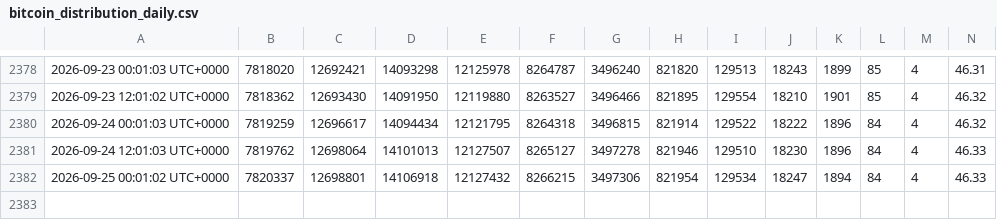
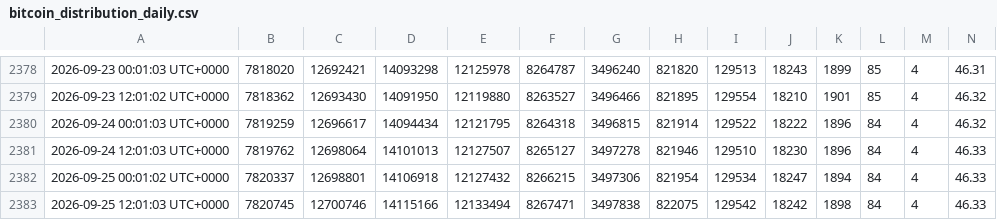
Before and after one commit to ddr5ecc/crypto, a CSV file: bitcoin_distribution_daily.csv, drawn as a sheet; only a part is shown, gaps mark what is left out; rows hold the shown columns only; the diff names each change by its address in the sheet, - before the commit and + after, or states it on an @@ line.

Commit message:
Update files

```diff
--- a/bitcoin_distribution_daily.csv
+++ b/bitcoin_distribution_daily.csv
+row 2383: 2026-09-25 12:01:03 UTC+0000 | 7820745 | 12700746 | 14115166 | 12133494 | 8267471 | 3497838 | 822075 | 129542 | 18242 | 1898 | 84 | 4 | 46.33
```
